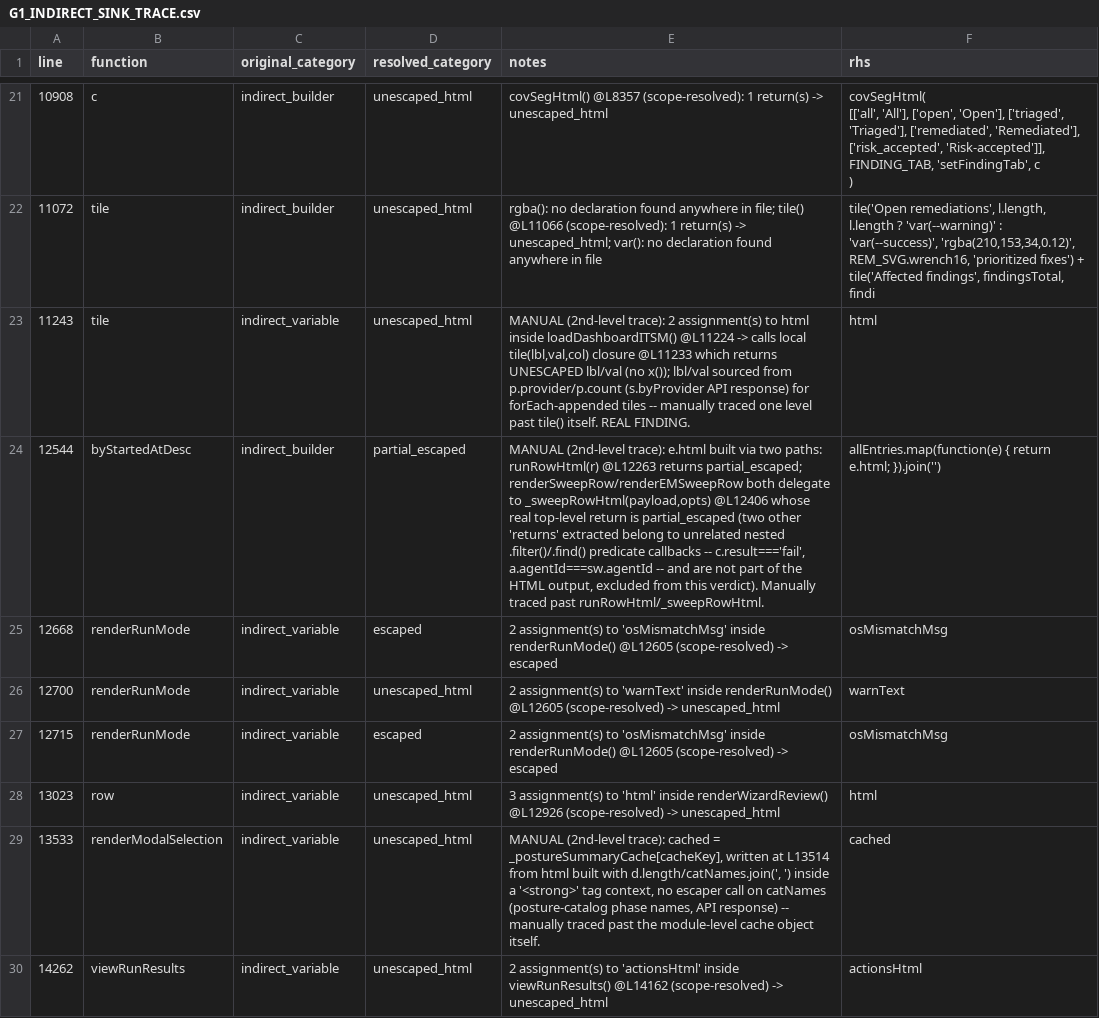
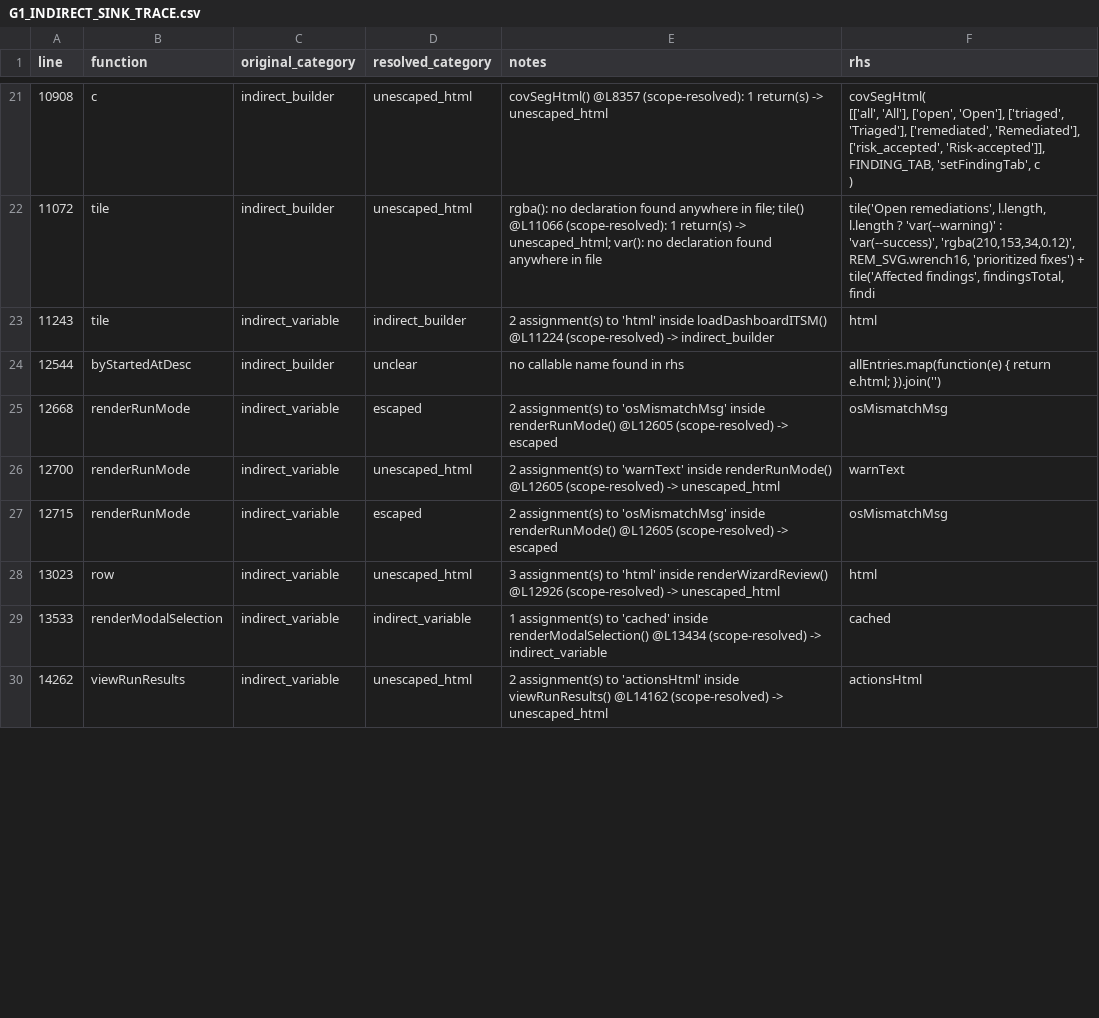
Before and after one commit to mhsse213es/BAS, a CSV file: Assessment/G1_INDIRECT_SINK_TRACE.csv, drawn as a sheet; only a part is shown, gaps mark what is left out; the diff covers the shown part only; the diff names each change by its address in the sheet, - before the commit and + after, or states it on an @@ line.

```diff
--- a/Assessment/G1_INDIRECT_SINK_TRACE.csv
+++ b/Assessment/G1_INDIRECT_SINK_TRACE.csv
-D23 (resolved_category): unescaped_html
+D23 (resolved_category): indirect_builder
-E23 (notes): MANUAL (2nd-level trace): 2 assignment(s) to html inside loadDashboardITSM() @L11224 -> calls local tile(lbl,val,col) closure @L11233 which returns UNESCAPED lbl/val (no x()); lbl/val sourced from p.provider/p.count (s.byProvider API response) for forEach-appended tiles -- manually traced one level past tile() itself. REAL FINDING.
+E23 (notes): 2 assignment(s) to 'html' inside loadDashboardITSM() @L11224 (scope-resolved) -> indirect_builder
-D24 (resolved_category): partial_escaped
+D24 (resolved_category): unclear
-E24 (notes): MANUAL (2nd-level trace): e.html built via two paths: runRowHtml(r) @L12263 returns partial_escaped; renderSweepRow/renderEMSweepRow both delegate to _sweepRowHtml(payload,opts) @L12406 whose real top-level return is partial_escaped (two other 'returns' extracted belong to unrelated nested .filter()/.find() predicate callbacks -- c.result==='fail', a.agentId===sw.agentId -- and are not part of the HTML output, excluded from this verdict). Manually traced past runRowHtml/_sweepRowHtml.
+E24 (notes): no callable name found in rhs
-D29 (resolved_category): unescaped_html
+D29 (resolved_category): indirect_variable
-E29 (notes): MANUAL (2nd-level trace): cached = _postureSummaryCache[cacheKey], written at L13514 from html built with d.length/catNames.join(', ') inside a '<strong>' tag context, no escaper call on catNames (posture-catalog phase names, API response) -- manually traced past the module-level cache object itself.
+E29 (notes): 1 assignment(s) to 'cached' inside renderModalSelection() @L13434 (scope-resolved) -> indirect_variable
```
Also changed, not shown: 43 edited cells elsewhere in this file, Assessment/G1_FINAL_CLASSIFICATION.csv, Assessment/G1_INNERHTML_SINK_INVENTORY.csv, 2 other files.
